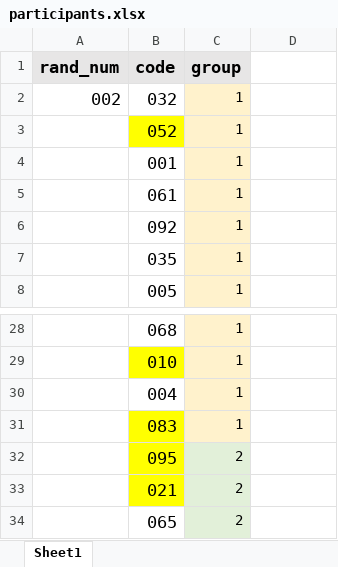
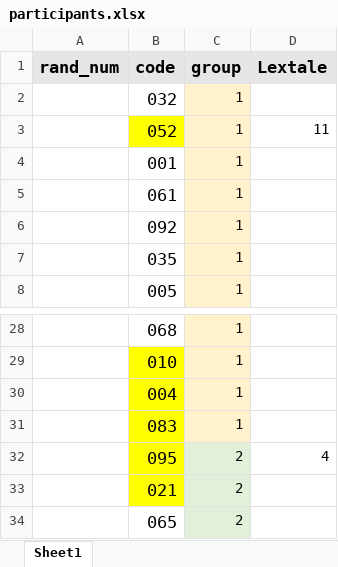
Before and after one commit to GaboSJW/QP, an Excel workbook: exp/participants.xlsx, sheet Sheet1, drawn as a sheet; only a part is shown, gaps mark what is left out; values as stored, in another font and other column widths than the file's, no borders; the diff names each change by its address in the sheet, - before the commit and + after, or states it on an @@ line.

Commit message:
lextale done

```diff
--- a/exp/participants.xlsx (sheet Sheet1)
+++ b/exp/participants.xlsx (sheet Sheet1)
-D1: (empty)
+D1: Lextale
-D1 fill: none
+D1 fill: #E7E6E6
-A2 (rand_num): 002
+A2 (rand_num): (empty)
-D3 (Lextale): (empty)
+D3 (Lextale): 11
-B30 fill: none
+B30 fill: #FFFF00
-D32 (Lextale): (empty)
+D32 (Lextale): 4
```
Also changed, not shown: 2 other files.
